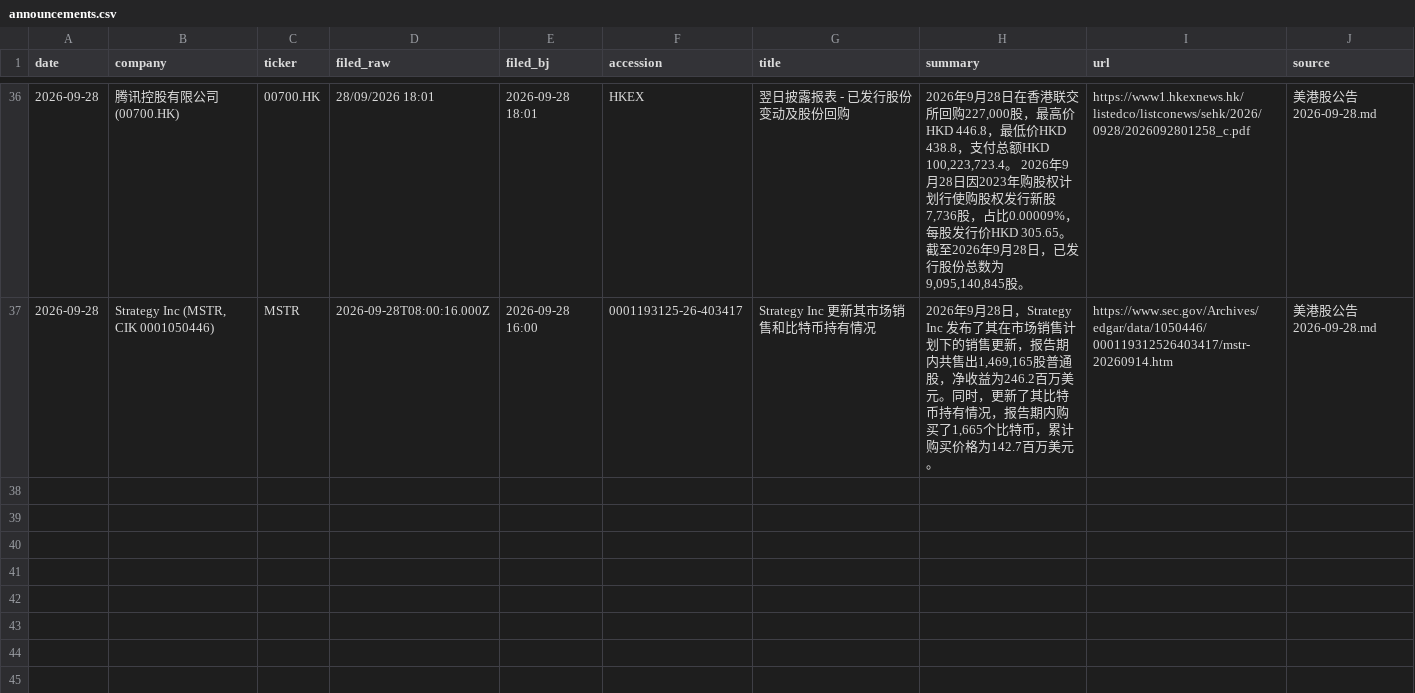
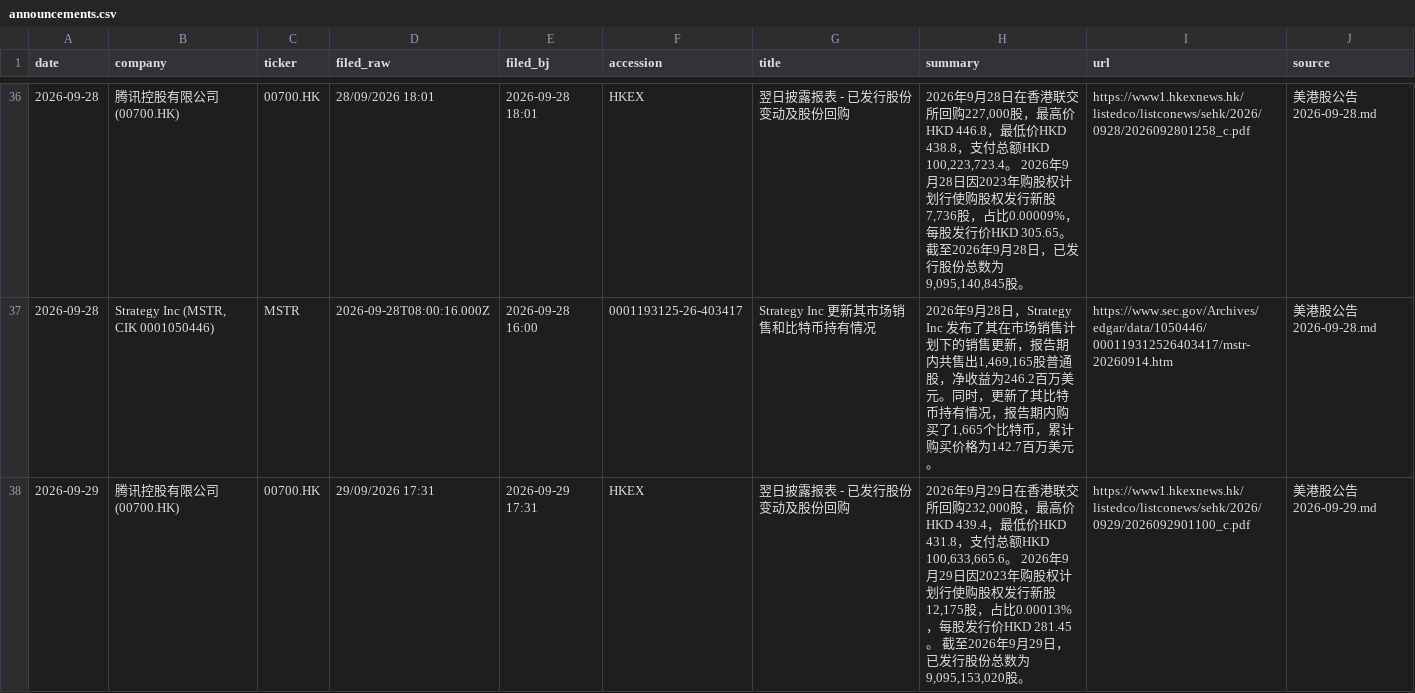
Before and after one commit to cool1990/invest-dashboard_v1, a CSV file: data/filings/announcements.csv, drawn as a sheet; only a part is shown, gaps mark what is left out.

```diff
--- a/data/filings/announcements.csv
+++ b/data/filings/announcements.csv
@@ -37 +37,2 @@ date,company,ticker,filed_raw,filed_bj,accession,title,summary,url,source
 2026-09-28,"Strategy Inc (MSTR, CIK 0001050446)",MSTR,2026-09-28T08:00:16.000Z,2026-09-28 16:00,0001193125-26-403417,Strategy Inc 更新其市场销售和比特币持有情况,"2026年9月28日，Strategy Inc 发布了其在市场销售计划下的销售更新，报告期内共售出1,469,165股普通股，净收益为246.2百万美元。同时，更新了其比特币持有情况，报告期内购买了1,665个比特币，累计购买价格为142.7百万美元。",https://www.sec.gov/Archives/edgar/data/1050446/000119312526403417/mstr-20260914.htm,美港股公告 2026-09-28.md
+2026-09-29,腾讯控股有限公司 (00700.HK),00700.HK,29/09/2026 17:31,2026-09-29 17:31,HKEX,翌日披露报表 - 已发行股份变动及股份回购,"2026年9月29日在香港联交所回购232,000股，最高价HKD 439.4，最低价HKD 431.8，支付总额HKD 100,633,665.6。 2026年9月29日因2023年购股权计划行使购股权发行新股12,175股，占比0.00013%，每股发行价HKD 281.45。 截至2026年9月29日，已发行股份总数为9,095,153,020股。",https://www1.hkexnews.hk/listedco/listconews/sehk/2026/0929/2026092901100_c.pdf,美港股公告 2026-09-29.md
```
Also changed, not shown: data/earnings/daily.csv, data/earnings/summary.csv, 11 other files.
